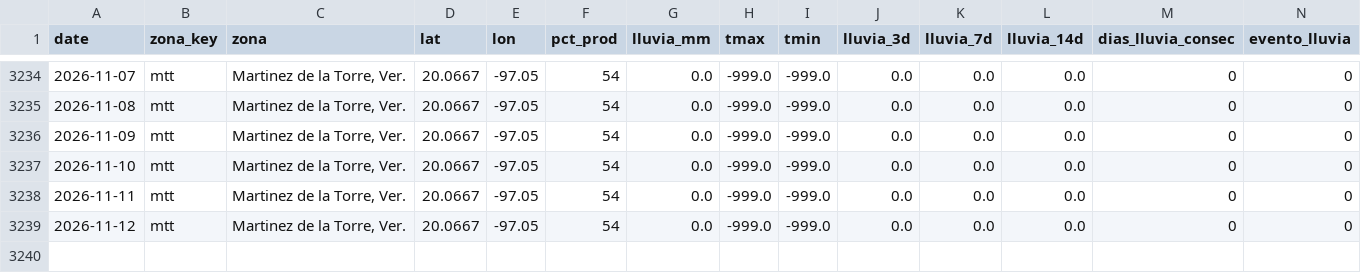
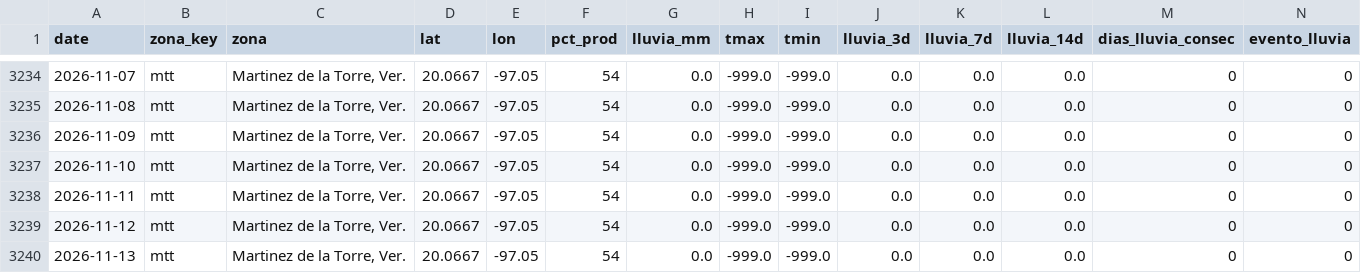
Before and after one commit to savic14/lime_intel, a CSV file: data/processed/lluvia_mtt.csv, drawn as a sheet; only a part is shown, gaps mark what is left out; the diff names each change by its address in the sheet, - before the commit and + after, or states it on an @@ line.

```diff
--- a/data/processed/lluvia_mtt.csv
+++ b/data/processed/lluvia_mtt.csv
+row 3240: 2026-11-13 | mtt | Martinez de la Torre, Ver. | 20.0667 | -97.05 | 54 | 0.0 | -999.0 | -999.0 | 0.0 | 0.0 | 0.0 | 0 | 0
```
Also changed, not shown: data/processed/lluvia_slp.csv, data/processed/lluvia_tabasco.csv, 7 other files.
